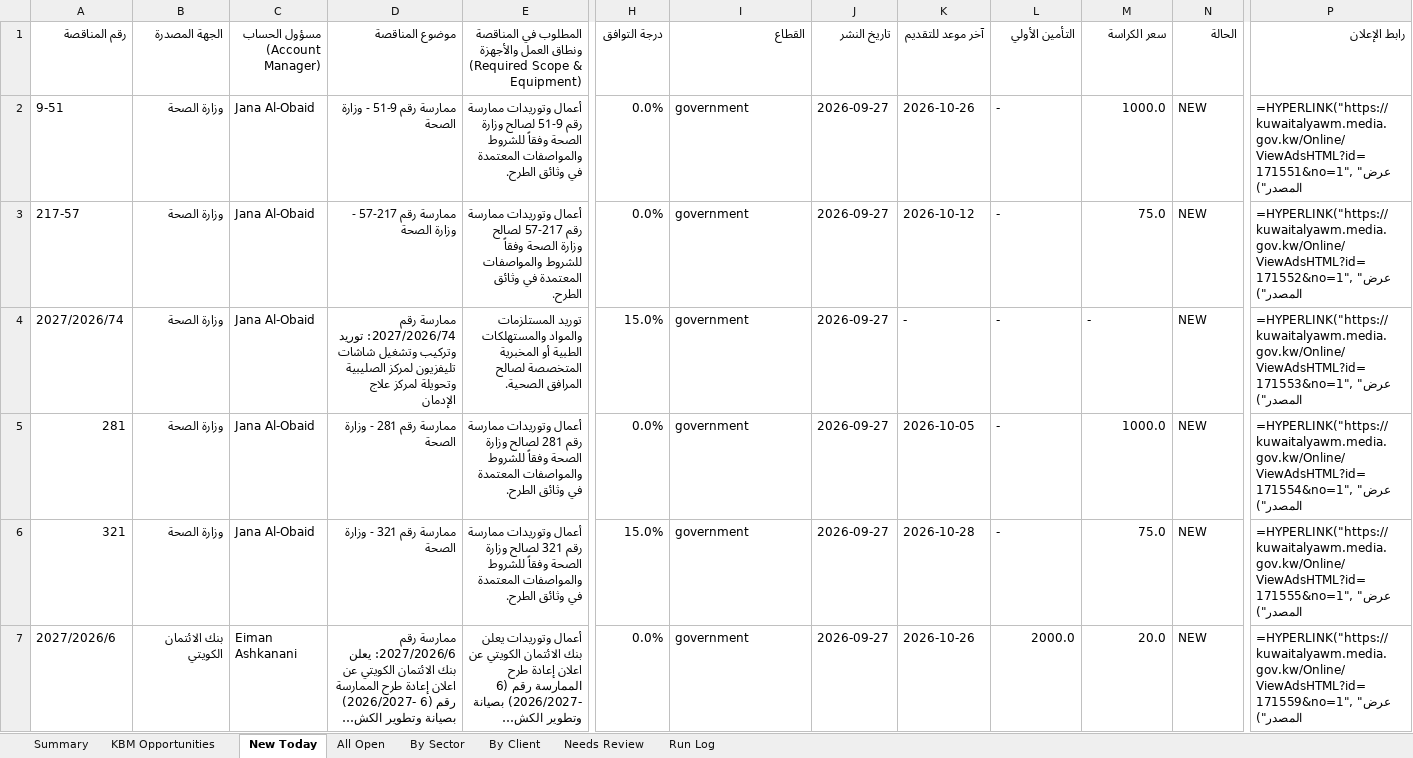
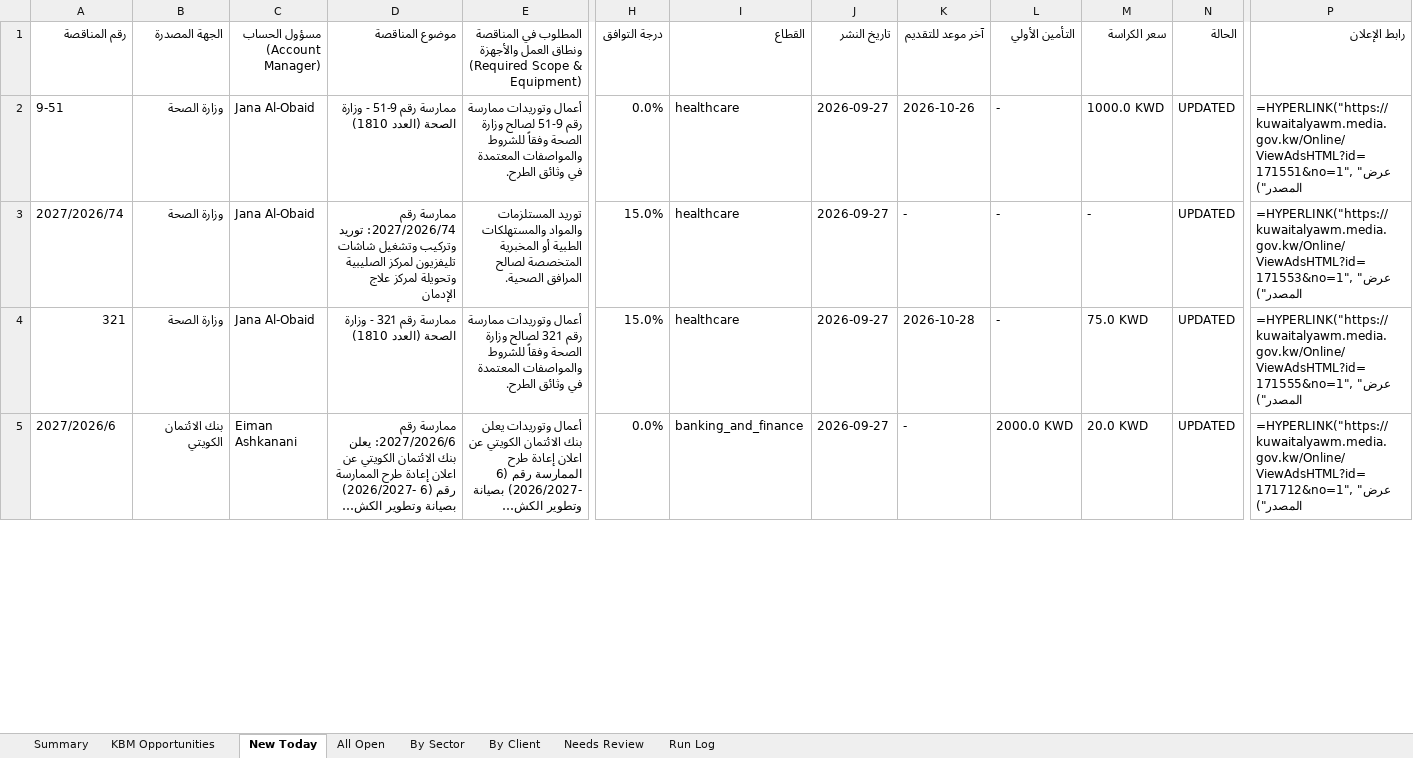
Before and after one commit to 6439144/KBM_TenderScout, an Excel workbook: output/reports/KBM_Tenders_Latest.xlsx, sheet New Today, drawn as a sheet; only a part is shown, gaps mark what is left out; long unchanged cells end in …; values as stored, in another font and other column widths than the file's, no cell formats; formulas without a stored value are shown as written; removed rows and columns are numbered as before the commit, all else as after; rows hold the shown columns only; the diff covers the shown part only; the diff names each change by its address in the sheet, - before the commit and + after, or states it on an @@ line.

```diff
--- a/output/reports/KBM_Tenders_Latest.xlsx (sheet New Today)
+++ b/output/reports/KBM_Tenders_Latest.xlsx (sheet New Today)
-D2 (موضوع المناقصة): ممارسة رقم 9-51 - وزارة الصحة
+D2 (موضوع المناقصة): ممارسة رقم 9-51 - وزارة الصحة (العدد 1810)
-I2 (القطاع): government
+I2 (القطاع): healthcare
-M2 (سعر الكراسة): 1000.0
+M2 (سعر الكراسة): 1000.0 KWD
-N2 (الحالة): NEW
+N2 (الحالة): UPDATED
-row 3: 217-57 | وزارة الصحة | Jana Al-Obaid | ممارسة رقم 217-57 - وزارة الصحة | أعمال وتوريدات ممارسة رقم 217-57 لصالح وزارة الصحة وفقاً للشروط والمواصفات المعتمدة في وثائق الطرح. | 0.0% | government | 2026-09-27 | 2026-10-12 | - | 75.0 | NEW | =HYPERLINK("https://kuwaitalyawm.media.gov.kw/Online/ViewAdsHTML?id=171552&no=1", "عرض المصدر")
-I3 (القطاع): government
+I3 (القطاع): healthcare
-N3 (الحالة): NEW
+N3 (الحالة): UPDATED
-row 5: 281 | وزارة الصحة | Jana Al-Obaid | ممارسة رقم 281 - وزارة الصحة | أعمال وتوريدات ممارسة رقم 281 لصالح وزارة الصحة وفقاً للشروط والمواصفات المعتمدة في وثائق الطرح. | 0.0% | government | 2026-09-27 | 2026-10-05 | - | 1000.0 | NEW | =HYPERLINK("https://kuwaitalyawm.media.gov.kw/Online/ViewAdsHTML?id=171554&no=1", "عرض المصدر")
-D4 (موضوع المناقصة): ممارسة رقم 321 - وزارة الصحة
+D4 (موضوع المناقصة): ممارسة رقم 321 - وزارة الصحة (العدد 1810)
-I4 (القطاع): government
+I4 (القطاع): healthcare
-M4 (سعر الكراسة): 75.0
+M4 (سعر الكراسة): 75.0 KWD
-N4:N5 (الحالة): NEW
+N4:N5 (الحالة): UPDATED
-I5 (القطاع): government
+I5 (القطاع): banking_and_finance
-K5 (آخر موعد للتقديم): 2026-10-26
+K5 (آخر موعد للتقديم): -
-L5 (التأمين الأولي): 2000.0
+L5 (التأمين الأولي): 2000.0 KWD
-M5 (سعر الكراسة): 20.0
+M5 (سعر الكراسة): 20.0 KWD
-P5 (رابط الإعلان): =HYPERLINK("https://kuwaitalyawm.media.gov.kw/Online/ViewAdsHTML?id=171559&no=1", "عرض المصدر")
+P5 (رابط الإعلان): =HYPERLINK("https://kuwaitalyawm.media.gov.kw/Online/ViewAdsHTML?id=171712&no=1", "عرض المصدر")
```
Also changed, not shown: 2 added rows, 48 removed rows and 217 edited cells elsewhere in this sheet, sheet By Sector, sheet By Client, sheet All Open, sheet Needs Review, sheet KBM Opportunities, sheet Summary, 1 more sheet, cell formats, 8 other files.
